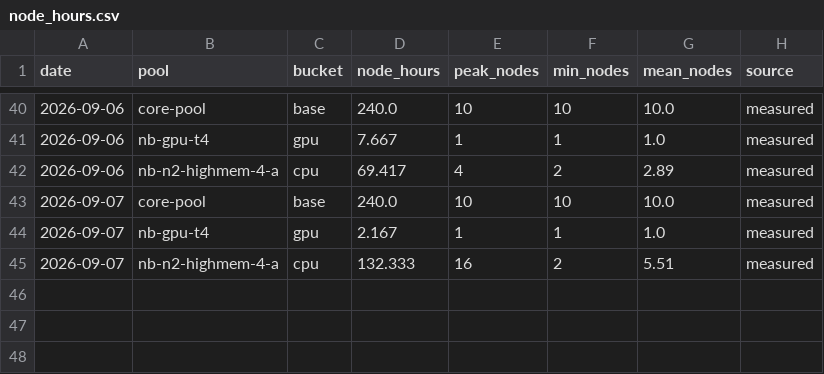
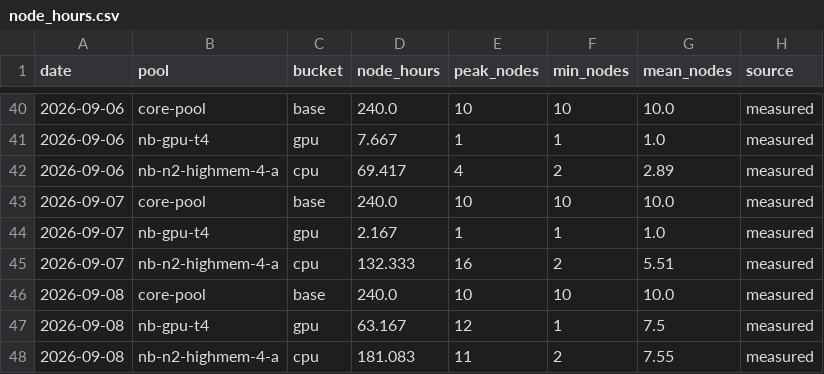
Before and after one commit to cloudbank-project/cloudbank-classroom-usage, a CSV file: data/node_hours.csv, drawn as a sheet; only a part is shown, gaps mark what is left out.

```diff
--- a/data/node_hours.csv
+++ b/data/node_hours.csv
@@ -45 +45,4 @@ date,pool,bucket,node_hours,peak_nodes,min_nodes,mean_nodes,source
 2026-09-07,nb-n2-highmem-4-a,cpu,132.333,16,2,5.51,measured
+2026-09-08,core-pool,base,240.0,10,10,10.0,measured
+2026-09-08,nb-gpu-t4,gpu,63.167,12,1,7.5,measured
+2026-09-08,nb-n2-highmem-4-a,cpu,181.083,11,2,7.55,measured
```
Also changed, not shown: data/base_extras.csv, data/daily_costs.csv, 3 other files.
